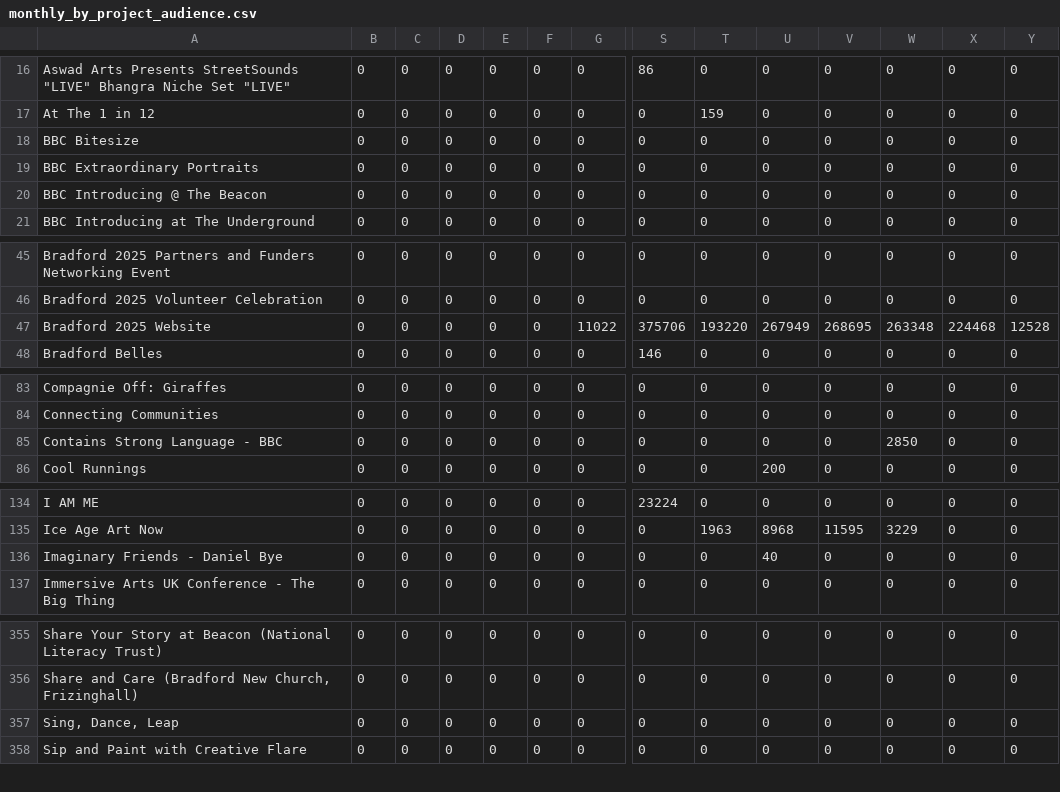
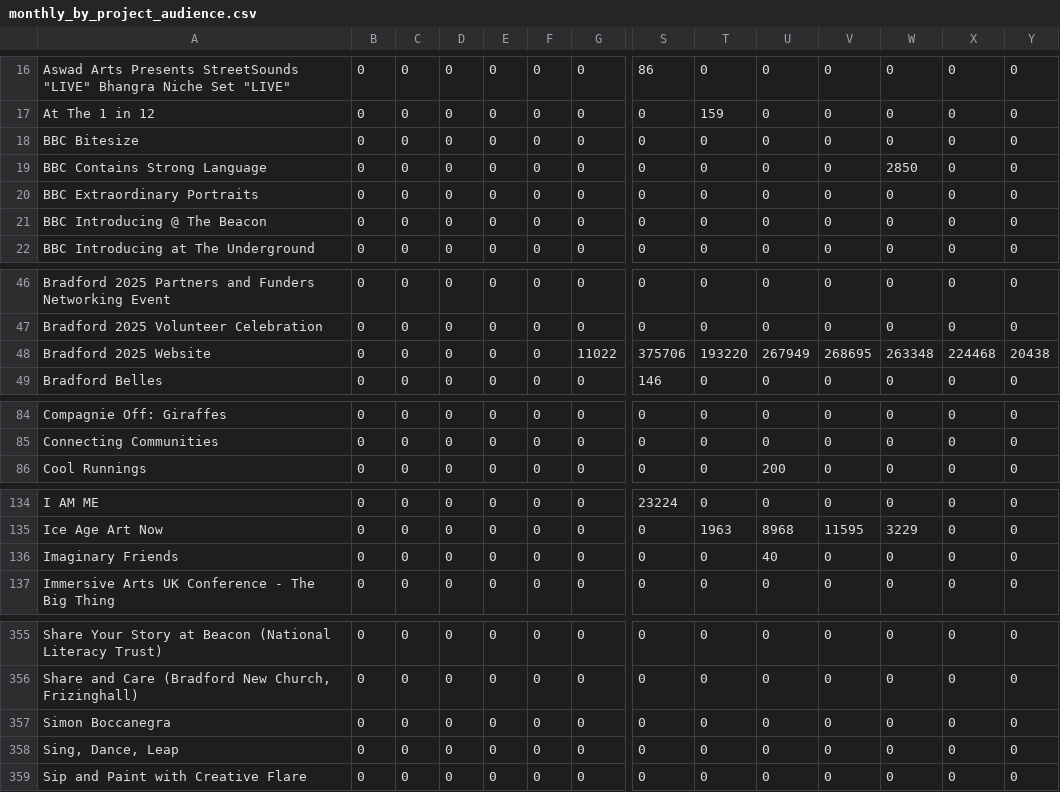
Before and after one commit to open-innovations/bradford-2025, a CSV file: src/themes/programme/_data/events/monthly_by_project_audience.csv, drawn as a sheet; only a part is shown, gaps mark what is left out; removed rows and columns are numbered as before the commit, all else as after; rows hold the shown columns only; the diff covers the shown part only; the diff names each change by its address in the sheet, - before the commit and + after, or states it on an @@ line.

```diff
--- a/src/themes/programme/_data/events/monthly_by_project_audience.csv
+++ b/src/themes/programme/_data/events/monthly_by_project_audience.csv
+row 19: BBC Contains Strong Language | 0 | 0 | 0 | 0 | 0 | 0 | 0 | 0 | 0 | 0 | 2850 | 0 | 0
-Y48: 12528
+Y48: 20438
-row 85: Contains Strong Language - BBC | 0 | 0 | 0 | 0 | 0 | 0 | 0 | 0 | 0 | 0 | 2850 | 0 | 0
-A136: Imaginary Friends - Daniel Bye
+A136: Imaginary Friends
+row 357: Simon Boccanegra | 0 | 0 | 0 | 0 | 0 | 0 | 0 | 0 | 0 | 0 | 0 | 0 | 0
```
Also changed, not shown: 1 edited cell elsewhere in this file, src/themes/programme/_data/events/monthly_breakdown.csv, src/themes/programme/_data/events/monthly_by_project.csv, 56 other files.
